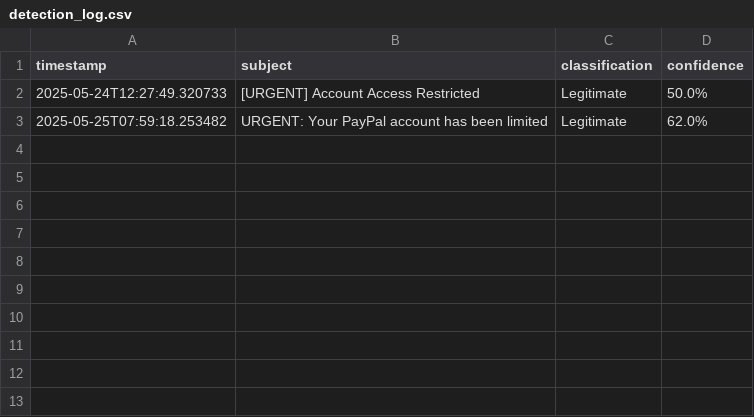
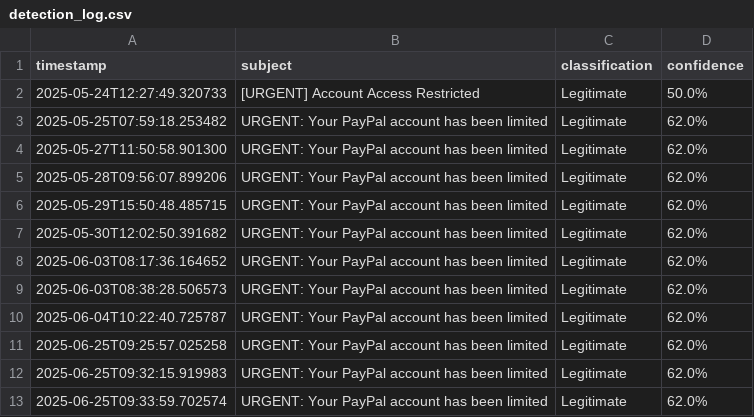
Before and after one commit to JnaneshaPS/Phishing-Email-Detection-Using-NLP, a CSV file: detection_log.csv, drawn as a sheet; the diff names each change by its address in the sheet, - before the commit and + after, or states it on an @@ line.

```diff
--- a/detection_log.csv
+++ b/detection_log.csv
+row 4: 2025-05-27T11:50:58.901300 | URGENT: Your PayPal account has been limited | Legitimate | 62.0%
+row 5: 2025-05-28T09:56:07.899206 | URGENT: Your PayPal account has been limited | Legitimate | 62.0%
+row 6: 2025-05-29T15:50:48.485715 | URGENT: Your PayPal account has been limited | Legitimate | 62.0%
+row 7: 2025-05-30T12:02:50.391682 | URGENT: Your PayPal account has been limited | Legitimate | 62.0%
+row 8: 2025-06-03T08:17:36.164652 | URGENT: Your PayPal account has been limited | Legitimate | 62.0%
+row 9: 2025-06-03T08:38:28.506573 | URGENT: Your PayPal account has been limited | Legitimate | 62.0%
+row 10: 2025-06-04T10:22:40.725787 | URGENT: Your PayPal account has been limited | Legitimate | 62.0%
+row 11: 2025-06-25T09:25:57.025258 | URGENT: Your PayPal account has been limited | Legitimate | 62.0%
+row 12: 2025-06-25T09:32:15.919983 | URGENT: Your PayPal account has been limited | Legitimate | 62.0%
+row 13: 2025-06-25T09:33:59.702574 | URGENT: Your PayPal account has been limited | Legitimate | 62.0%
```
Also changed, not shown: 2 other files.
